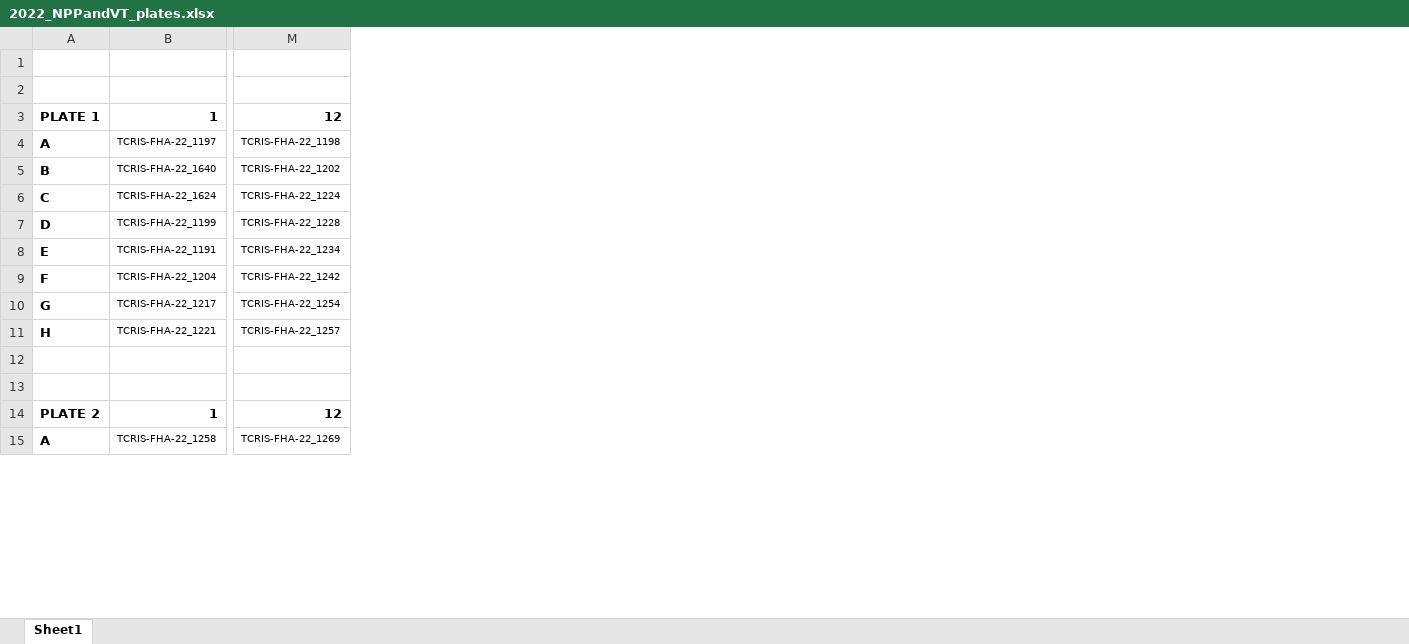
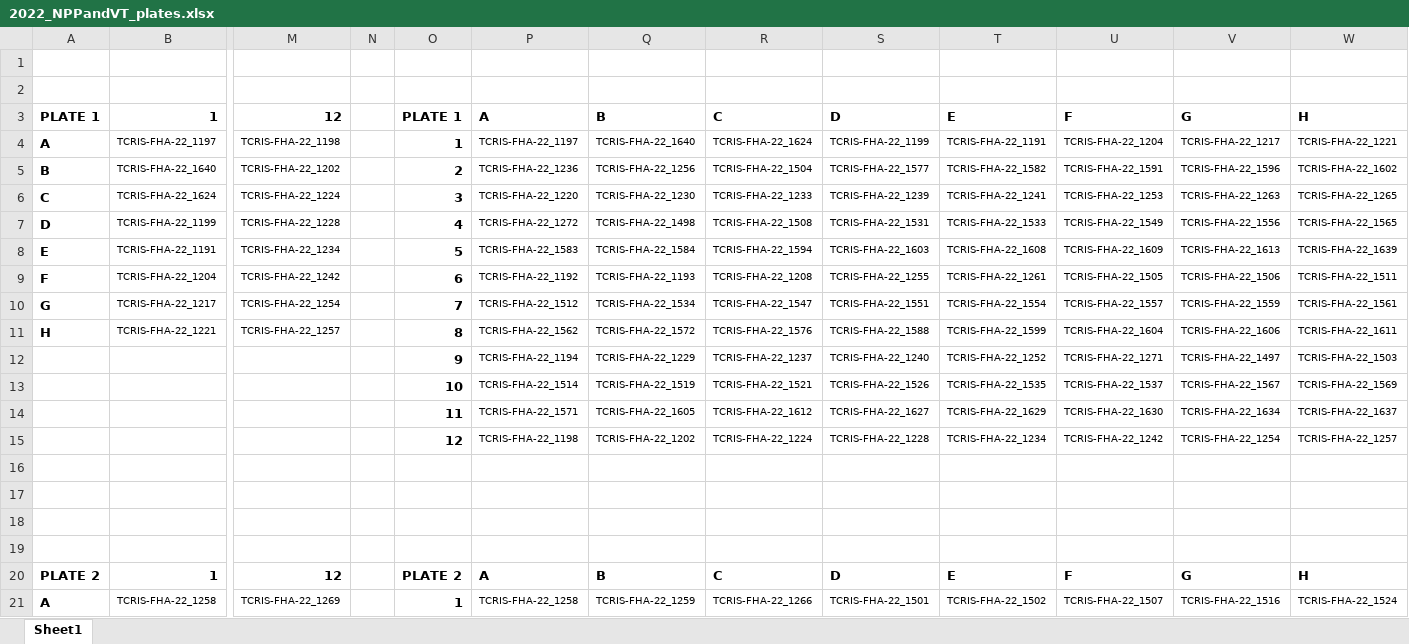
Before and after one commit to tparchman/planidin_timema, an Excel workbook: barcode_files/2022_NPPandVT_plates.xlsx, sheet Sheet1, drawn as a sheet; only a part is shown, gaps mark what is left out; values as stored, in another font and other column widths than the file's, no borders; rows hold the shown columns only; the diff covers the shown part only; the diff names each change by its address in the sheet, - before the commit and + after, or states it on an @@ line.

```diff
--- a/barcode_files/2022_NPPandVT_plates.xlsx (sheet Sheet1)
+++ b/barcode_files/2022_NPPandVT_plates.xlsx (sheet Sheet1)
+column N, empty
+column O, rows 3-13: PLATE 1 | 1 | 2 | 3 | 4 | 5 | 6 | 7 | 8 | 9 | 10; rows 20-21: PLATE 2 | 1
+column P, rows 3-13: A | TCRIS-FHA-22_1197 | TCRIS-FHA-22_1236 | TCRIS-FHA-22_1220 | TCRIS-FHA-22_1272 | TCRIS-FHA-22_1583 | TCRIS-FHA-22_1192 | TCRIS-FHA-22_1512 | TCRIS-FHA-22_1562 | TCRIS-FHA-22_1194 | TCRIS-FHA-22_1514; rows 20-21: A | TCRIS-FHA-22_1258
+column Q, rows 3-13: B | TCRIS-FHA-22_1640 | TCRIS-FHA-22_1256 | TCRIS-FHA-22_1230 | TCRIS-FHA-22_1498 | TCRIS-FHA-22_1584 | TCRIS-FHA-22_1193 | TCRIS-FHA-22_1534 | TCRIS-FHA-22_1572 | TCRIS-FHA-22_1229 | TCRIS-FHA-22_1519; rows 20-21: B | TCRIS-FHA-22_1259
+column R, rows 3-13: C | TCRIS-FHA-22_1624 | TCRIS-FHA-22_1504 | TCRIS-FHA-22_1233 | TCRIS-FHA-22_1508 | TCRIS-FHA-22_1594 | TCRIS-FHA-22_1208 | TCRIS-FHA-22_1547 | TCRIS-FHA-22_1576 | TCRIS-FHA-22_1237 | TCRIS-FHA-22_1521; rows 20-21: C | TCRIS-FHA-22_1266
+column S, rows 3-13: D | TCRIS-FHA-22_1199 | TCRIS-FHA-22_1577 | TCRIS-FHA-22_1239 | TCRIS-FHA-22_1531 | TCRIS-FHA-22_1603 | TCRIS-FHA-22_1255 | TCRIS-FHA-22_1551 | TCRIS-FHA-22_1588 | TCRIS-FHA-22_1240 | TCRIS-FHA-22_1526; rows 20-21: D | TCRIS-FHA-22_1501
+column T, rows 3-13: E | TCRIS-FHA-22_1191 | TCRIS-FHA-22_1582 | TCRIS-FHA-22_1241 | TCRIS-FHA-22_1533 | TCRIS-FHA-22_1608 | TCRIS-FHA-22_1261 | TCRIS-FHA-22_1554 | TCRIS-FHA-22_1599 | TCRIS-FHA-22_1252 | TCRIS-FHA-22_1535; rows 20-21: E | TCRIS-FHA-22_1502
+column U, rows 3-13: F | TCRIS-FHA-22_1204 | TCRIS-FHA-22_1591 | TCRIS-FHA-22_1253 | TCRIS-FHA-22_1549 | TCRIS-FHA-22_1609 | TCRIS-FHA-22_1505 | TCRIS-FHA-22_1557 | TCRIS-FHA-22_1604 | TCRIS-FHA-22_1271 | TCRIS-FHA-22_1537; rows 20-21: F | TCRIS-FHA-22_1507
+column V, rows 3-13: G | TCRIS-FHA-22_1217 | TCRIS-FHA-22_1596 | TCRIS-FHA-22_1263 | TCRIS-FHA-22_1556 | TCRIS-FHA-22_1613 | TCRIS-FHA-22_1506 | TCRIS-FHA-22_1559 | TCRIS-FHA-22_1606 | TCRIS-FHA-22_1497 | TCRIS-FHA-22_1567; rows 20-21: G | TCRIS-FHA-22_1516
+column W, rows 3-13: H | TCRIS-FHA-22_1221 | TCRIS-FHA-22_1602 | TCRIS-FHA-22_1265 | TCRIS-FHA-22_1565 | TCRIS-FHA-22_1639 | TCRIS-FHA-22_1511 | TCRIS-FHA-22_1561 | TCRIS-FHA-22_1611 | TCRIS-FHA-22_1503 | TCRIS-FHA-22_1569; rows 20-21: H | TCRIS-FHA-22_1524
-row 12: (empty)
+row 12:  |  |  |  | 9 | TCRIS-FHA-22_1194 | TCRIS-FHA-22_1229 | TCRIS-FHA-22_1237 | TCRIS-FHA-22_1240 | TCRIS-FHA-22_1252 | TCRIS-FHA-22_1271 | TCRIS-FHA-22_1497 | TCRIS-FHA-22_1503
-row 13: (empty)
+row 13:  |  |  |  | 10 | TCRIS-FHA-22_1514 | TCRIS-FHA-22_1519 | TCRIS-FHA-22_1521 | TCRIS-FHA-22_1526 | TCRIS-FHA-22_1535 | TCRIS-FHA-22_1537 | TCRIS-FHA-22_1567 | TCRIS-FHA-22_1569
+row 14:  |  |  |  | 11 | TCRIS-FHA-22_1571 | TCRIS-FHA-22_1605 | TCRIS-FHA-22_1612 | TCRIS-FHA-22_1627 | TCRIS-FHA-22_1629 | TCRIS-FHA-22_1630 | TCRIS-FHA-22_1634 | TCRIS-FHA-22_1637
+row 15:  |  |  |  | 12 | TCRIS-FHA-22_1198 | TCRIS-FHA-22_1202 | TCRIS-FHA-22_1224 | TCRIS-FHA-22_1228 | TCRIS-FHA-22_1234 | TCRIS-FHA-22_1242 | TCRIS-FHA-22_1254 | TCRIS-FHA-22_1257
+row 16: (empty)
+row 17: (empty)
+row 18: (empty)
+row 19: (empty)
```
Also changed, not shown: 116 added rows and 122 edited cells elsewhere in this sheet, 3 other files.
